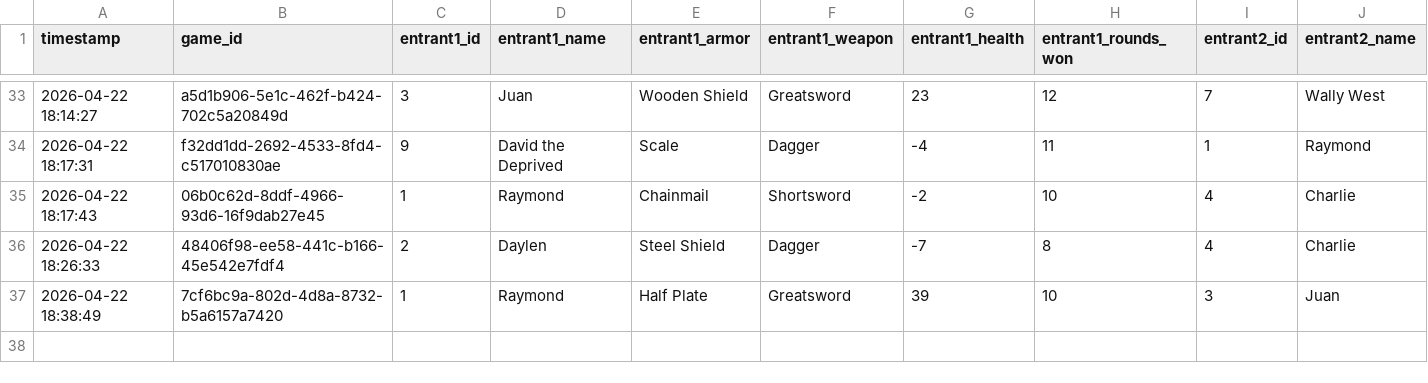
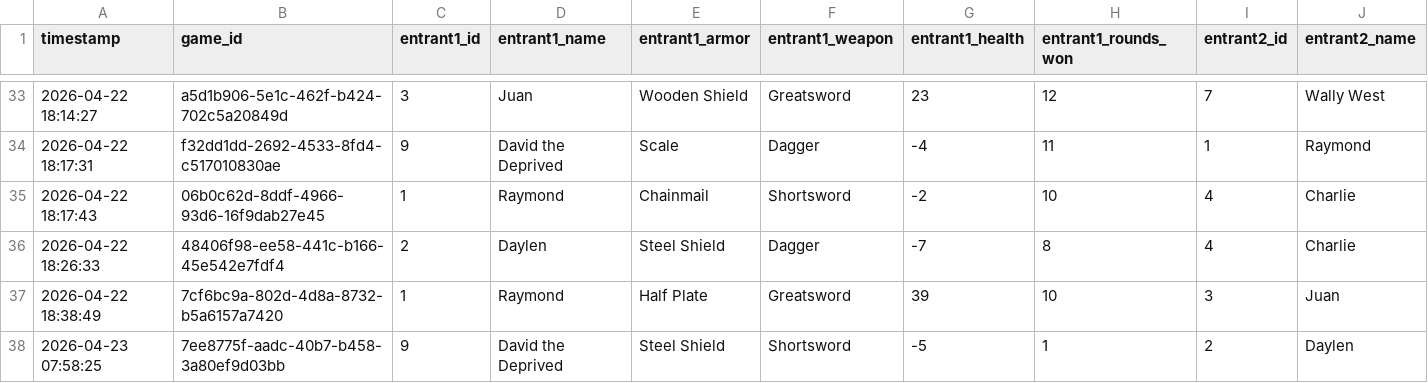
Before and after one commit to deanbunn/DaylenGame, a CSV file: log_game_results.csv, drawn as a sheet; only a part is shown, gaps mark what is left out; rows hold the shown columns only; the diff names each change by its address in the sheet, - before the commit and + after, or states it on an @@ line.

```diff
--- a/log_game_results.csv
+++ b/log_game_results.csv
+row 38: 2026-04-23 07:58:25 | 7ee8775f-aadc-40b7-b458-3a80ef9d03bb | 9 | David the Deprived | Steel Shield | Shortsword | -5 | 1 | 2 | Daylen
```
Also changed, not shown: log_round_results.csv, 1 other file.
